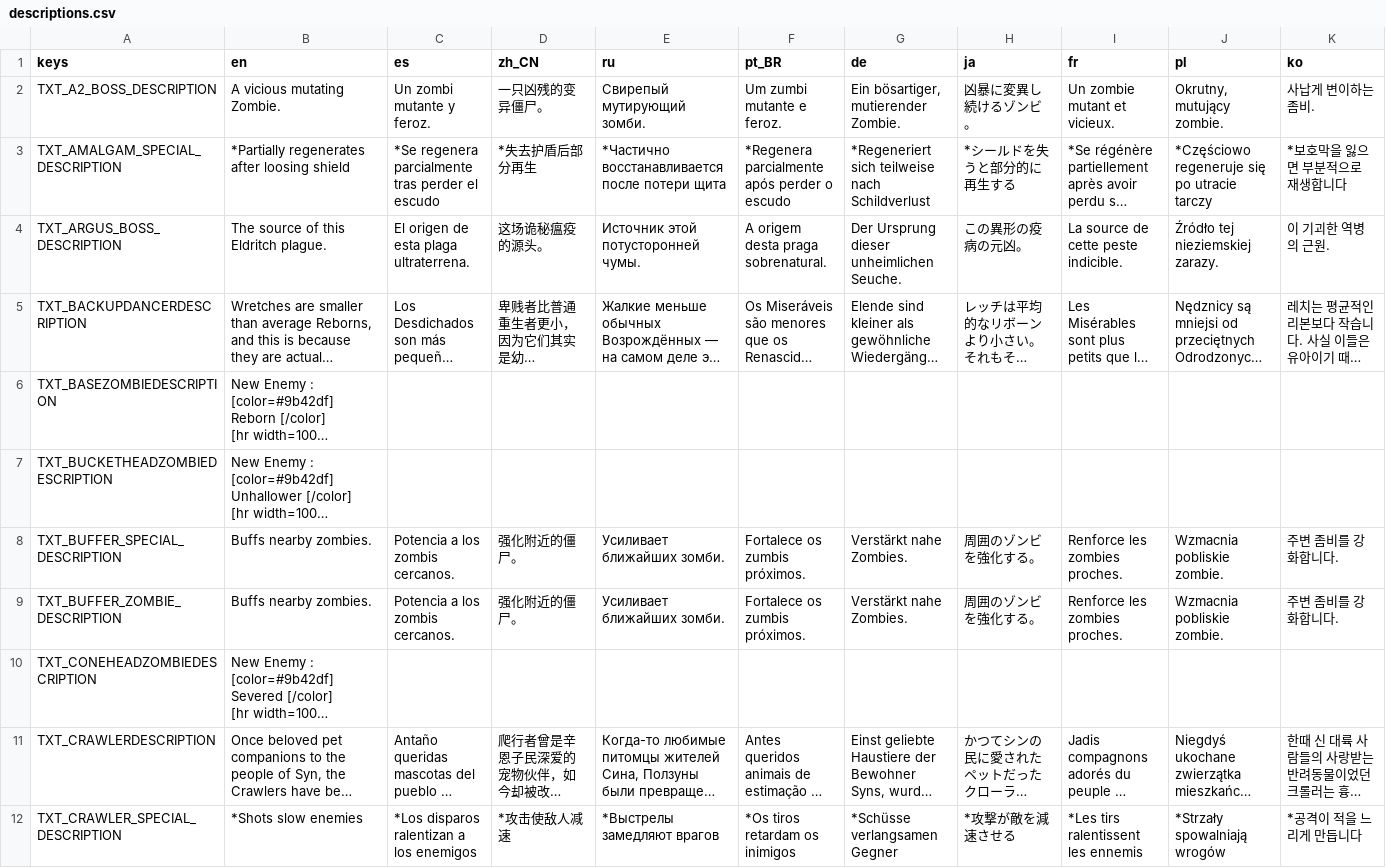
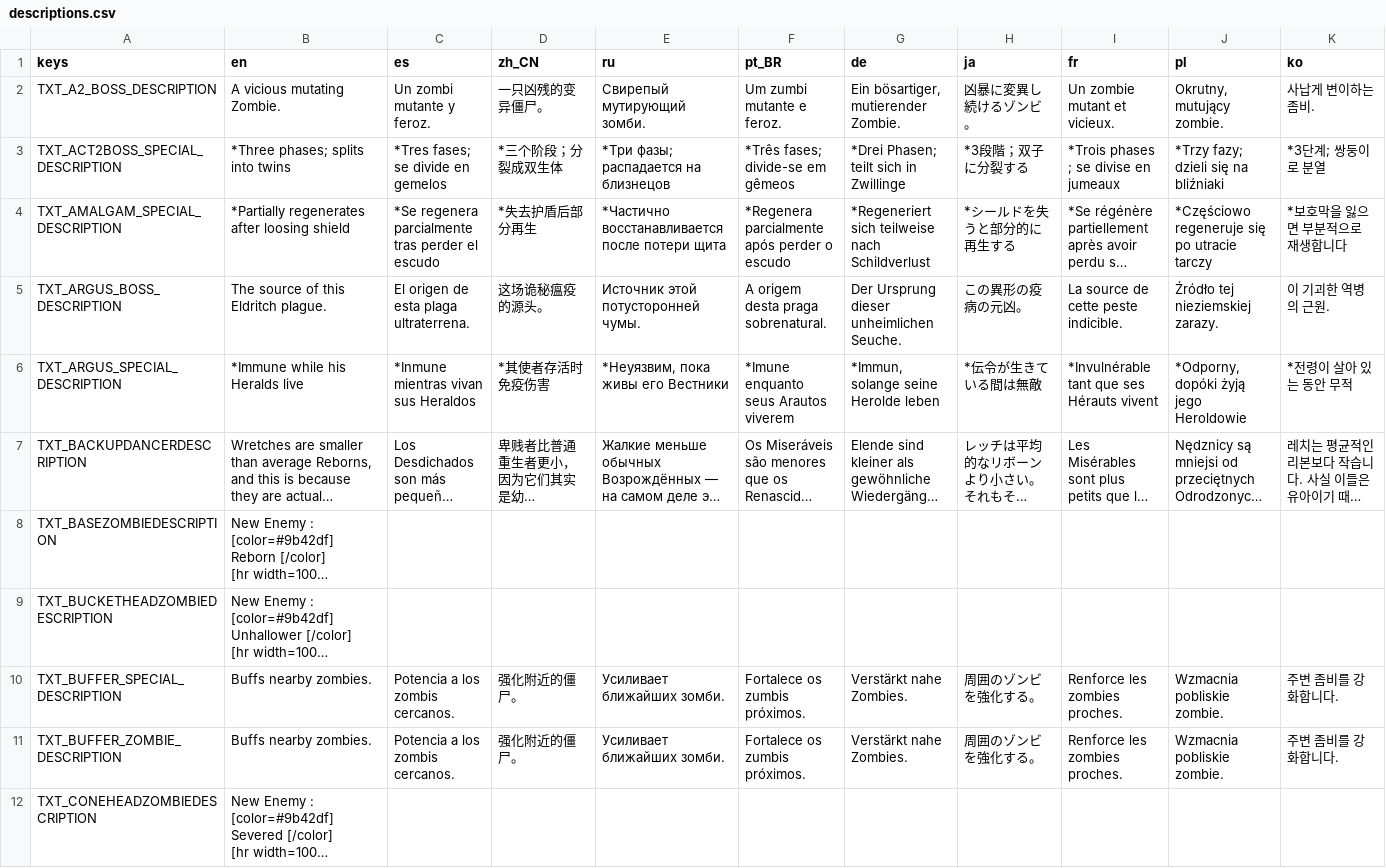
Before and after one commit to Jason117K/EyeOfSin, a CSV file: _Localization/descriptions.csv, drawn as a sheet; only a part is shown; the shorter side is filled out with more unchanged rows; long unchanged cells end in …; rows hold the shown columns only; the diff names each change by its address in the sheet, - before the commit and + after, or states it on an @@ line.

```diff
--- a/_Localization/descriptions.csv
+++ b/_Localization/descriptions.csv
+row 3: TXT_ACT2BOSS_SPECIAL_DESCRIPTION | *Three phases; splits into twins | *Tres fases; se divide en gemelos | *三个阶段；分裂成双生体 | *Три фазы; распадается на близнецов | *Três fases; divide-se em gêmeos | *Drei Phasen; teilt sich in Zwillinge | *3段階；双子に分裂する | *Trois phases ; se divise en jumeaux | *Trzy fazy; dzieli się na bliźniaki | *3단계; 쌍둥이로 분열
+row 6: TXT_ARGUS_SPECIAL_DESCRIPTION | *Immune while his Heralds live | *Inmune mientras vivan sus Heraldos | *其使者存活时免疫伤害 | *Неуязвим, пока живы его Вестники | *Imune enquanto seus Arautos viverem | *Immun, solange seine Herolde leben | *伝令が生きている間は無敵 | *Invulnérable tant que ses Hérauts vivent | *Odporny, dopóki żyją jego Heroldowie | *전령이 살아 있는 동안 무적
```
Also changed, not shown: 27 other files.
